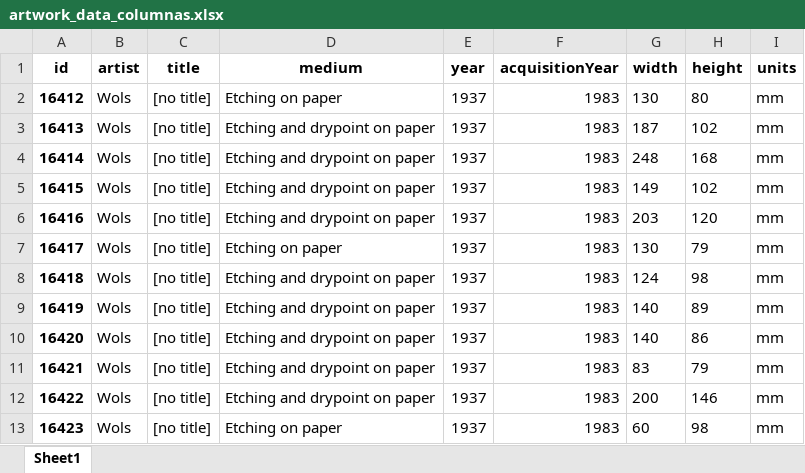
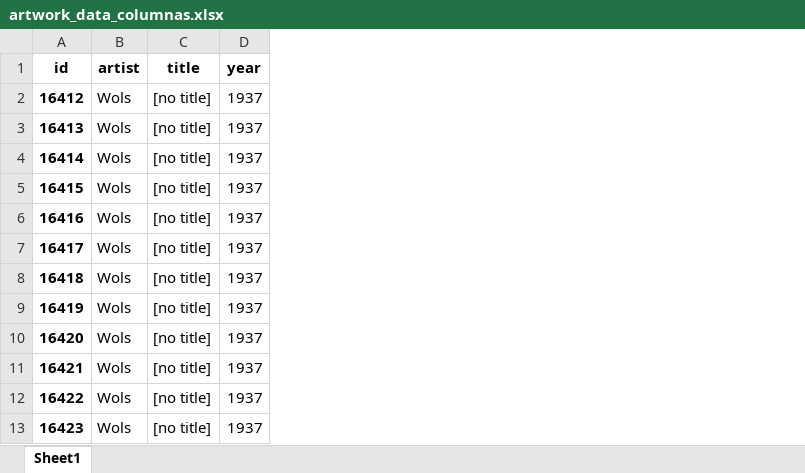
Before and after one commit to 2020-A-Python-GR1/py-ramos-gabriela, an Excel workbook: 03-pandas/data/artwork_data_columnas.xlsx, sheet Sheet1, drawn as a sheet; only a part is shown; values as stored, in another font and other column widths than the file's, no borders; the diff names each change by its address in the sheet, - before the commit and + after, or states it on an @@ line.

```diff
--- a/03-pandas/data/artwork_data_columnas.xlsx (sheet Sheet1)
+++ b/03-pandas/data/artwork_data_columnas.xlsx (sheet Sheet1)
-column D (medium), rows 2-13: Etching on paper | Etching and drypoint on paper | Etching and drypoint on paper | Etching and drypoint on paper | Etching and drypoint on paper | Etching on paper | Etching and drypoint on paper | Etching and drypoint on paper | Etching and drypoint on paper | Etching and drypoint on paper | Etching and drypoint on paper | Etching on paper
-column F (acquisitionYear), rows 2-13: all 1983
-column G (width), rows 2-13: 130 | 187 | 248 | 149 | 203 | 130 | 124 | 140 | 140 | 83 | 200 | 60
-column H (height), rows 2-13: 80 | 102 | 168 | 102 | 120 | 79 | 98 | 89 | 86 | 79 | 146 | 98
-column I (units), rows 2-13: all mm
```
Also changed, not shown: 03-pandas/data/artwork_data_colores2.xlsx, 03-pandas/data/artwork_data_mt.xlsx, 38 other files.
